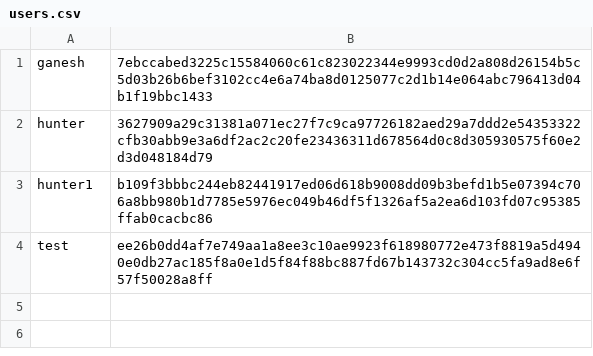
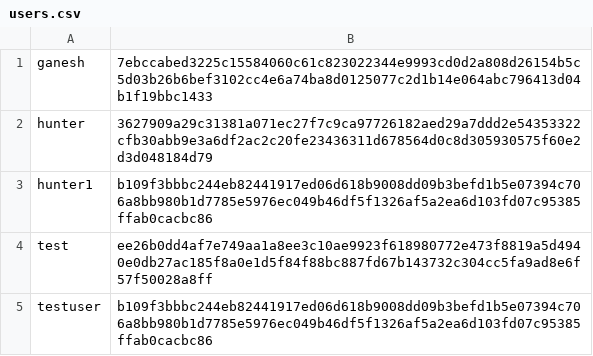
Before and after one commit to CyberPanther232/covert-chat, a CSV file: users.csv, drawn as a sheet.

Commit message:
On branch master Your branch is up to date with 'origin/master'.
Changes to be committed:
	modified:   client.py
	new file:   files/test.txt
	modified:   keyfile.key
	modified:   log
	modified:   server.py
	modified:   users.csv

```diff
--- a/users.csv
+++ b/users.csv
@@ -4 +4,2 @@ hunter1,b109f3bbbc244eb82441917ed06d618b9008dd09b3befd1b5e07394c706a8bb980b1d778
 test,ee26b0dd4af7e749aa1a8ee3c10ae9923f618980772e473f8819a5d4940e0db27ac185f8a0e1d5f84f88bc887fd67b143732c304cc5fa9ad8e6f57f50028a8ff
+testuser,b109f3bbbc244eb82441917ed06d618b9008dd09b3befd1b5e07394c706a8bb980b1d7785e5976ec049b46df5f1326af5a2ea6d103fd07c95385ffab0cacbc86
```
Also changed, not shown: 5 other files.
